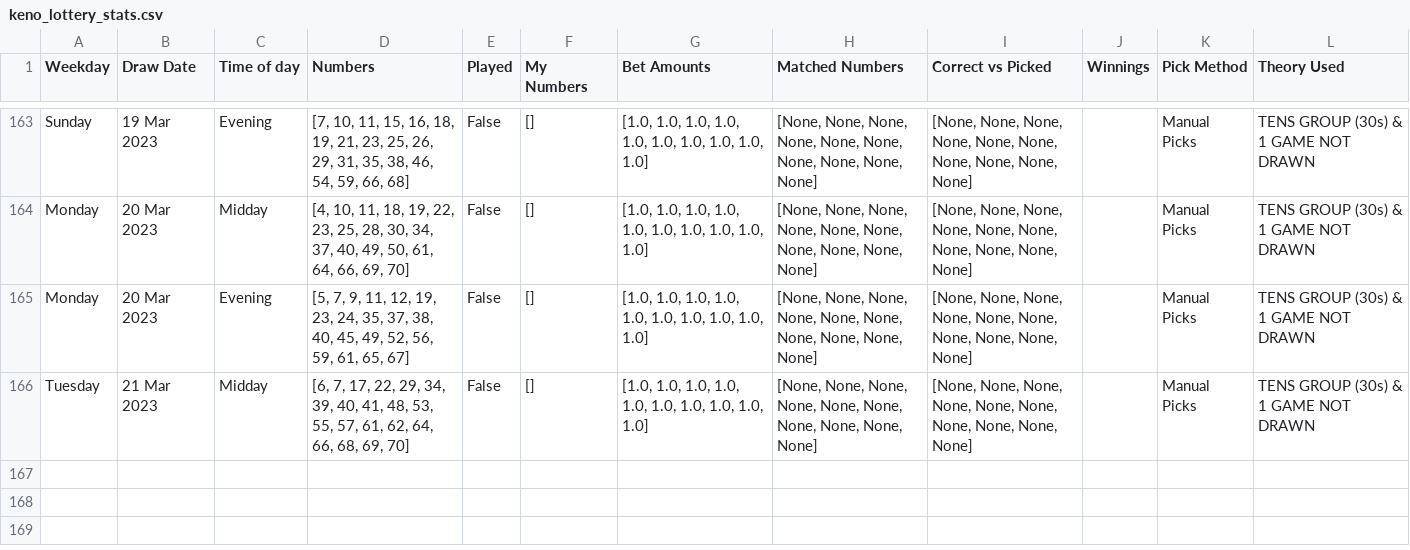
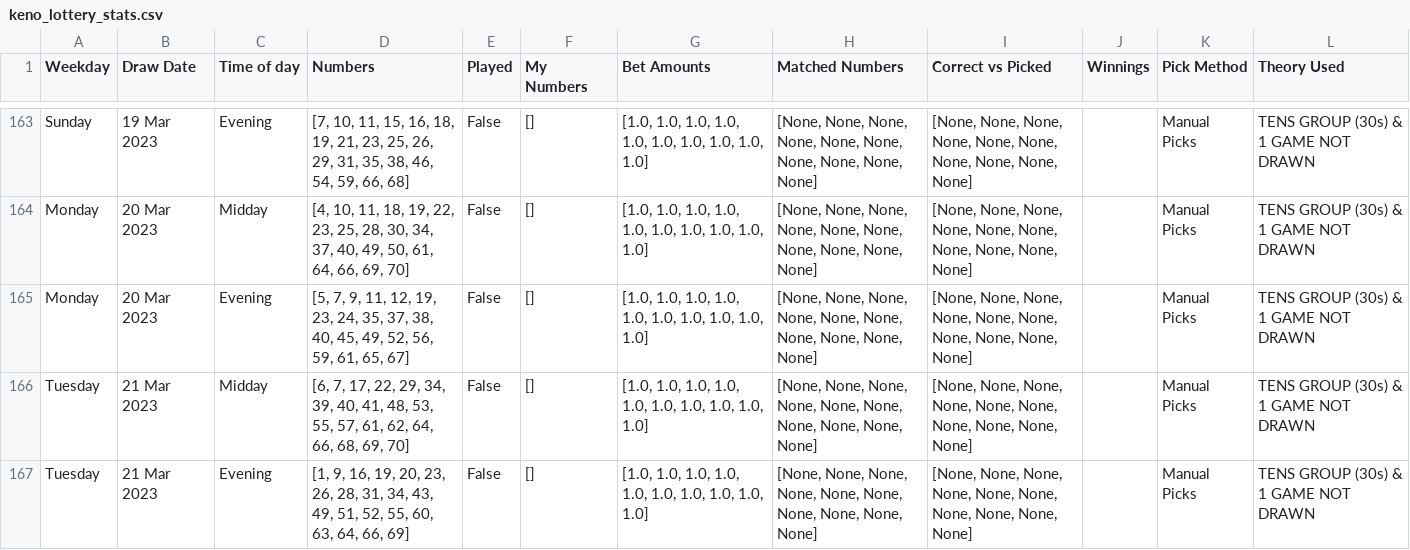
Before and after one commit to Peterstangolis/lottery_tracking_dashboard, a CSV file: data/keno_lottery_stats.csv, drawn as a sheet; only a part is shown, gaps mark what is left out.

```diff
--- a/data/keno_lottery_stats.csv
+++ b/data/keno_lottery_stats.csv
@@ -166 +166,2 @@ Monday,20 Mar 2023,Evening,"[5, 7, 9, 11, 12, 19, 23, 24, 35, 37, 38, 40, 45, 49
 Tuesday,21 Mar 2023,Midday,"[6, 7, 17, 22, 29, 34, 39, 40, 41, 48, 53, 55, 57, 61, 62, 64, 66, 68, 69, 70]",False,[],"[1.0, 1.0, 1.0, 1.0, 1.0, 1.0, 1.0, 1.0, 1.0, 1.0]","[None, None, None, None, None, None, None, None, None, None]","[None, None, None, None, None, None, None, None, None, None]",,Manual Picks,TENS GROUP (30s) & 1 GAME NOT DRAWN
+Tuesday,21 Mar 2023,Evening,"[1, 9, 16, 19, 20, 23, 26, 28, 31, 34, 43, 49, 51, 52, 55, 60, 63, 64, 66, 69]",False,[],"[1.0, 1.0, 1.0, 1.0, 1.0, 1.0, 1.0, 1.0, 1.0, 1.0]","[None, None, None, None, None, None, None, None, None, None]","[None, None, None, None, None, None, None, None, None, None]",,Manual Picks,TENS GROUP (30s) & 1 GAME NOT DRAWN
```
Also changed, not shown: data/keno_lottery_analysis.csv, data/lottery_num_tracking.csv, 1 other file.
